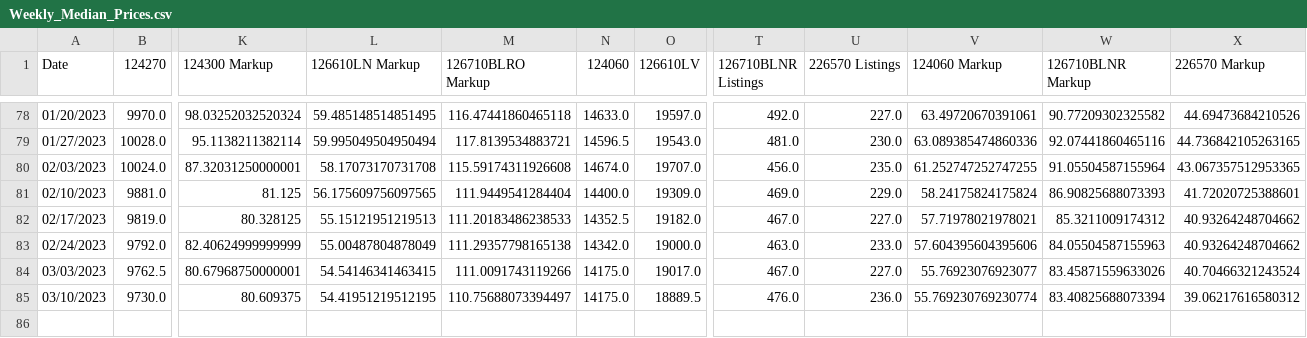
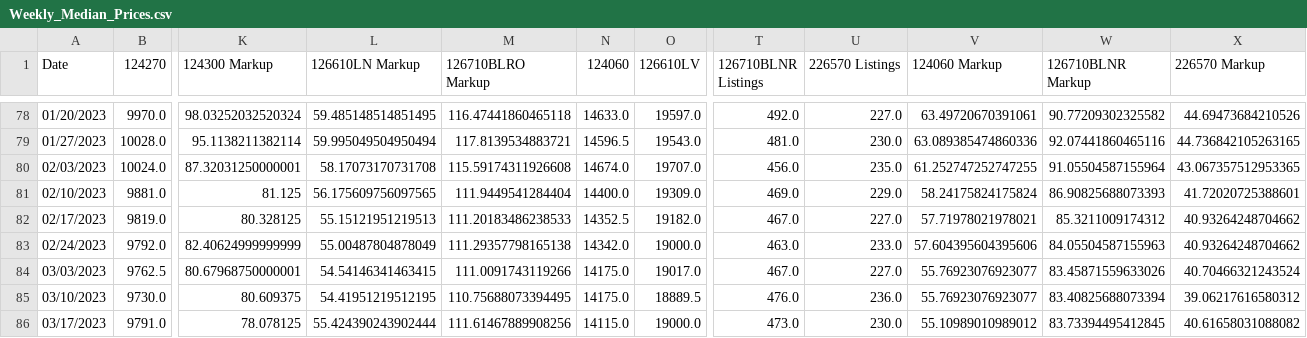
Before and after one commit to bobbypine/Rolex, a CSV file: Prices/Weekly_Median_Prices.csv, drawn as a sheet; only a part is shown, gaps mark what is left out; rows hold the shown columns only; the diff names each change by its address in the sheet, - before the commit and + after, or states it on an @@ line.

Commit message:
Pricing Updates

```diff
--- a/Prices/Weekly_Median_Prices.csv
+++ b/Prices/Weekly_Median_Prices.csv
-M85 (126710BLRO Markup): 110.75688073394497
+M85 (126710BLRO Markup): 110.75688073394495
-V85 (124060 Markup): 55.769230769230774
+V85 (124060 Markup): 55.76923076923077
+row 86: 03/17/2023 | 9791.0 | 78.078125 | 55.424390243902444 | 111.61467889908256 | 14115.0 | 19000.0 | 473.0 | 230.0 | 55.10989010989012 | 83.73394495412845 | 40.61658031088082
```
